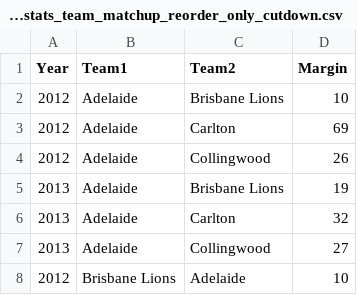
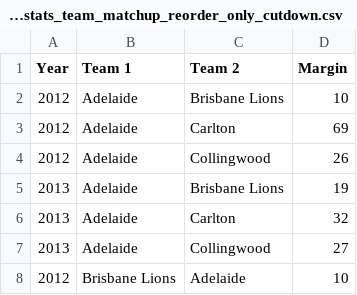
Before and after one commit to sam-callaghan/Data-Visualisation-2, a CSV file: data/afl_stats_team_matchup_reorder_only_cutdown.csv, drawn as a sheet; only a part is shown.

Commit message:
Update afl_stats_team_matchup_reorder_only_cutdown.csv

```diff
--- a/data/afl_stats_team_matchup_reorder_only_cutdown.csv
+++ b/data/afl_stats_team_matchup_reorder_only_cutdown.csv
@@ -1,2 +1,2 @@
-Year,Team1,Team2,Margin
+Year,Team 1,Team 2,Margin
 2012,Adelaide,Brisbane Lions,10
```
